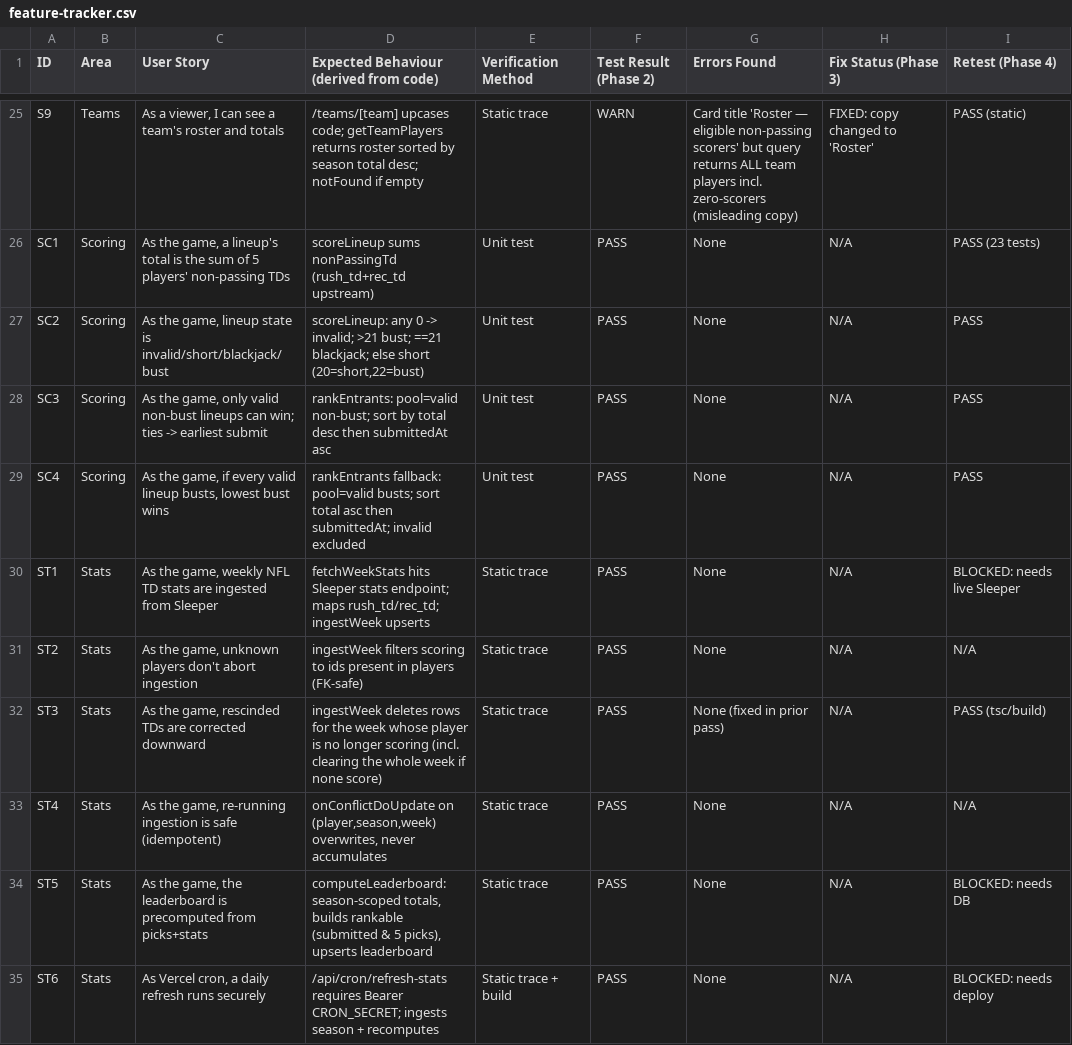
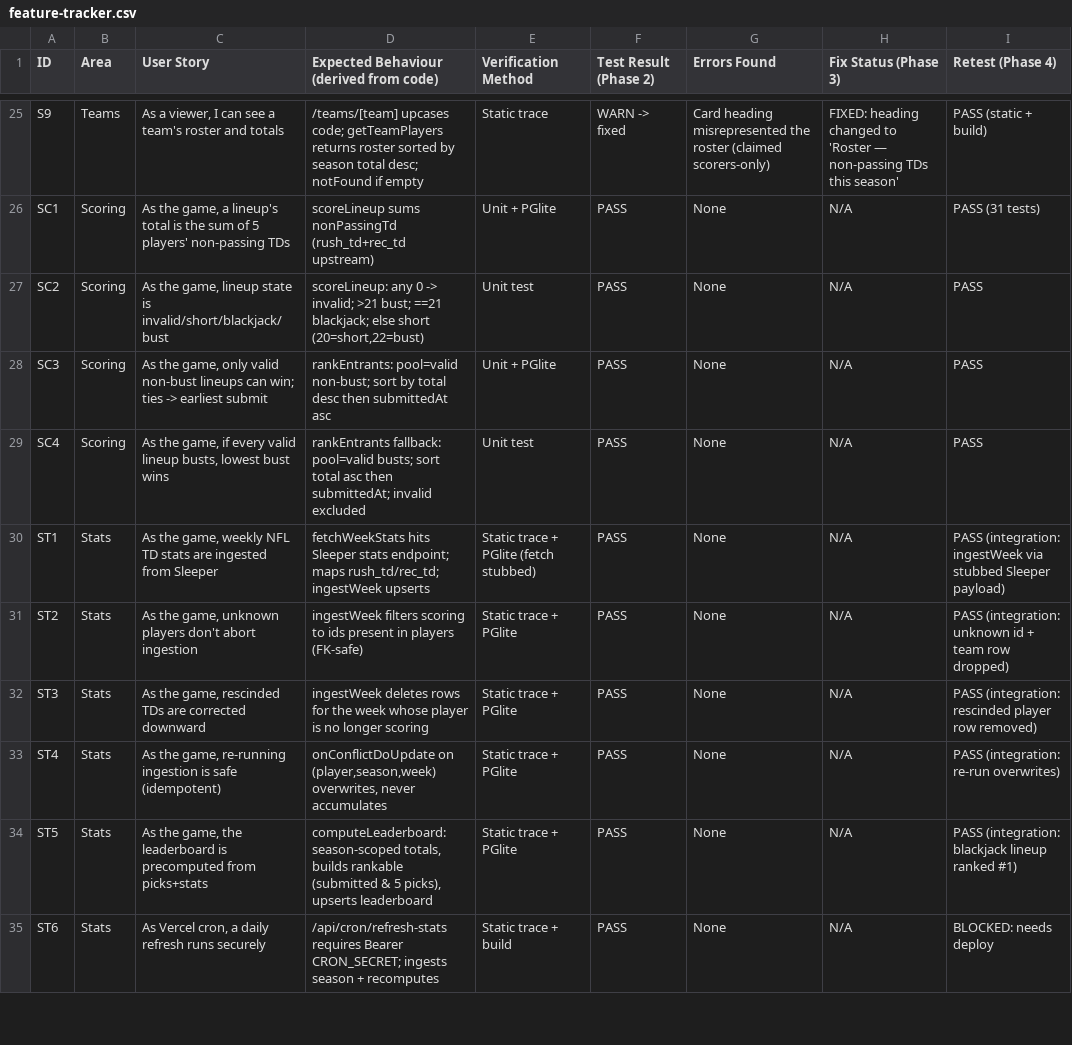
Before and after one commit to alastairlivingston-sudo/nfl-blackjack-2026, a CSV file: QA/feature-tracker.csv, drawn as a sheet; only a part is shown, gaps mark what is left out; the diff covers the shown part only; the diff names each change by its address in the sheet, - before the commit and + after, or states it on an @@ line.

```diff
--- a/QA/feature-tracker.csv
+++ b/QA/feature-tracker.csv
-F25 (Test Result (Phase 2)): WARN
+F25 (Test Result (Phase 2)): WARN -> fixed
-G25 (Errors Found): Card title 'Roster — eligible non-passing scorers' but query returns ALL team players incl. zero-scorers (misleading copy)
+G25 (Errors Found): Card heading misrepresented the roster (claimed scorers-only)
-H25 (Fix Status (Phase 3)): FIXED: copy changed to 'Roster'
+H25 (Fix Status (Phase 3)): FIXED: heading changed to 'Roster — non-passing TDs this season'
-I25 (Retest (Phase 4)): PASS (static)
+I25 (Retest (Phase 4)): PASS (static + build)
-E26 (Verification Method): Unit test
+E26 (Verification Method): Unit + PGlite
-I26 (Retest (Phase 4)): PASS (23 tests)
+I26 (Retest (Phase 4)): PASS (31 tests)
-E28 (Verification Method): Unit test
+E28 (Verification Method): Unit + PGlite
-E30 (Verification Method): Static trace
+E30 (Verification Method): Static trace + PGlite (fetch stubbed)
-I30 (Retest (Phase 4)): BLOCKED: needs live Sleeper
+I30 (Retest (Phase 4)): PASS (integration: ingestWeek via stubbed Sleeper payload)
-E31:E34 (Verification Method): Static trace
+E31:E34 (Verification Method): Static trace + PGlite
-I31 (Retest (Phase 4)): N/A
+I31 (Retest (Phase 4)): PASS (integration: unknown id + team row dropped)
-D32: …longer scoring (incl. clearing the whole week if none score)
+D32: …longer scoring
-G32 (Errors Found): None (fixed in prior pass)
+G32 (Errors Found): None
-I32 (Retest (Phase 4)): PASS (tsc/build)
+I32 (Retest (Phase 4)): PASS (integration: rescinded player row removed)
-I33 (Retest (Phase 4)): N/A
+I33 (Retest (Phase 4)): PASS (integration: re-run overwrites)
-I34 (Retest (Phase 4)): BLOCKED: needs DB
+I34 (Retest (Phase 4)): PASS (integration: blackjack lineup ranked #1)
```
Also changed, not shown: 1 added row and 53 edited cells elsewhere in this file, 4 other files.
